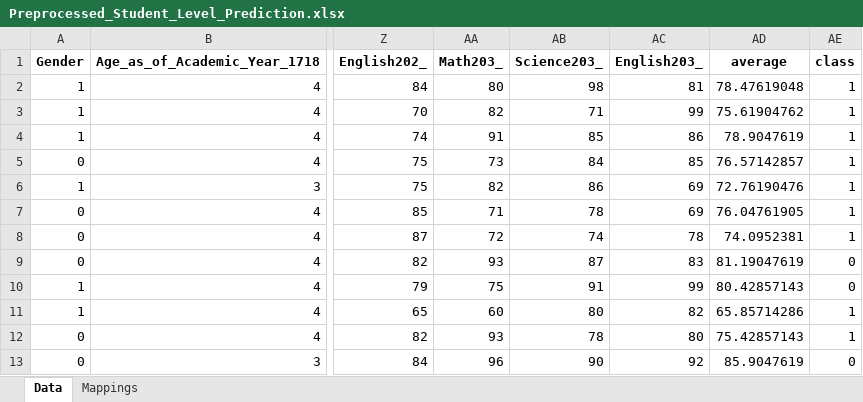
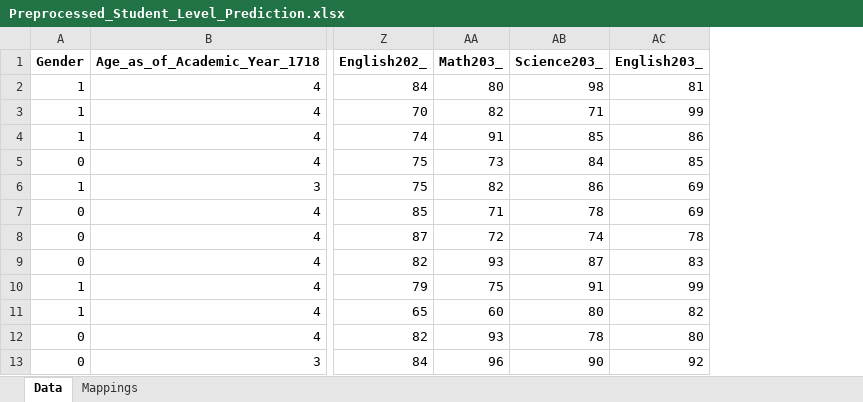
Before and after one commit to Krishna-1996/Machine_Learning_Projects, an Excel workbook: 5. Student Level Prediction Using Machine Learning/Preprocessed_Student_Level_Prediction.xlsx, sheet Data, drawn as a sheet; only a part is shown, gaps mark what is left out; values as stored, in another font and other column widths than the file's, no borders; the diff names each change by its address in the sheet, - before the commit and + after, or states it on an @@ line.

```diff
--- a/5. Student Level Prediction Using Machine Learning/Preprocessed_Student_Level_Prediction.xlsx (sheet Data)
+++ b/5. Student Level Prediction Using Machine Learning/Preprocessed_Student_Level_Prediction.xlsx (sheet Data)
-column AD (average), rows 2-13: 78.47619048 | 75.61904762 | 78.9047619 | 76.57142857 | 72.76190476 | 76.04761905 | 74.0952381 | 81.19047619 | 80.42857143 | 65.85714286 | 75.42857143 | 85.9047619
-column AE (class), rows 2-13: 1 | 1 | 1 | 1 | 1 | 1 | 1 | 0 | 0 | 1 | 1 | 0
```
Also changed, not shown: sheet Mappings, 5. Student Level Prediction Using Machine Learning/Feature_Imbalance_Results.xlsx.
